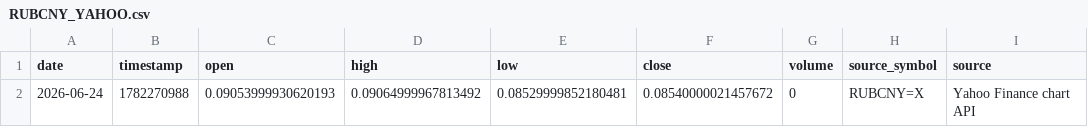
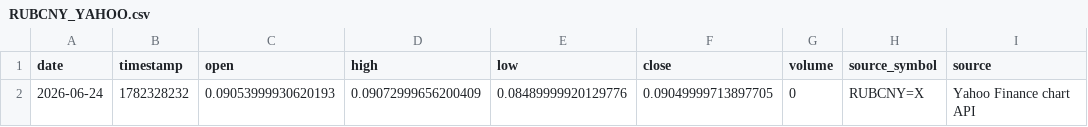
Before and after one commit to RuiyuM/global-market-dashboard, a CSV file: dashboard/data/RUBCNY_YAHOO.csv, drawn as a sheet.

Commit message:
Audit data sources and enhance OHLC controls

```diff
--- a/dashboard/data/RUBCNY_YAHOO.csv
+++ b/dashboard/data/RUBCNY_YAHOO.csv
@@ -1,2 +1,2 @@
 date,timestamp,open,high,low,close,volume,source_symbol,source
-2026-06-24,1782270988,0.09053999930620193,0.09064999967813492,0.08529999852180481,0.08540000021457672,0,RUBCNY=X,Yahoo Finance chart API
+2026-06-24,1782328232,0.09053999930620193,0.09072999656200409,0.08489999920129776,0.09049999713897705,0,RUBCNY=X,Yahoo Finance chart API
```
Also changed, not shown: 31 other files.
